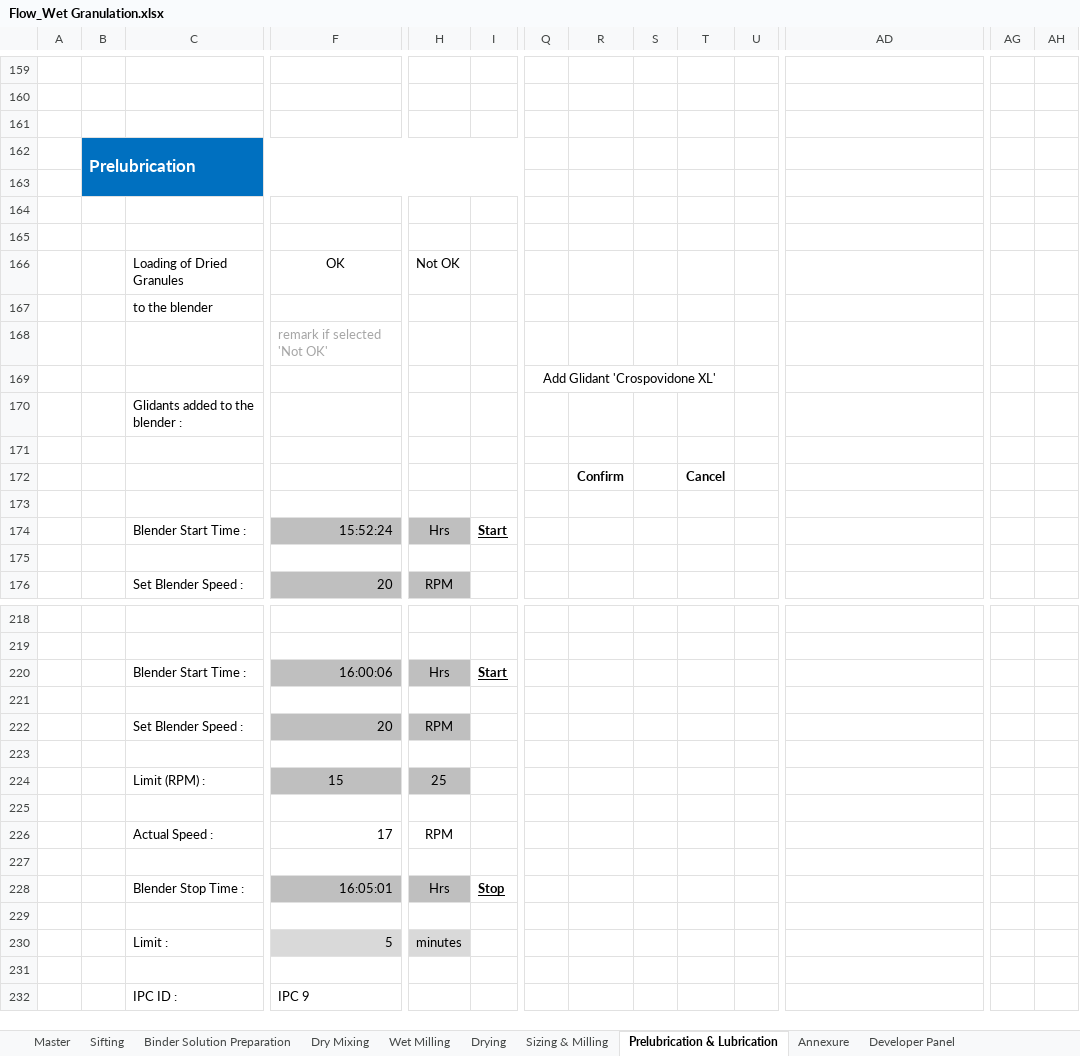
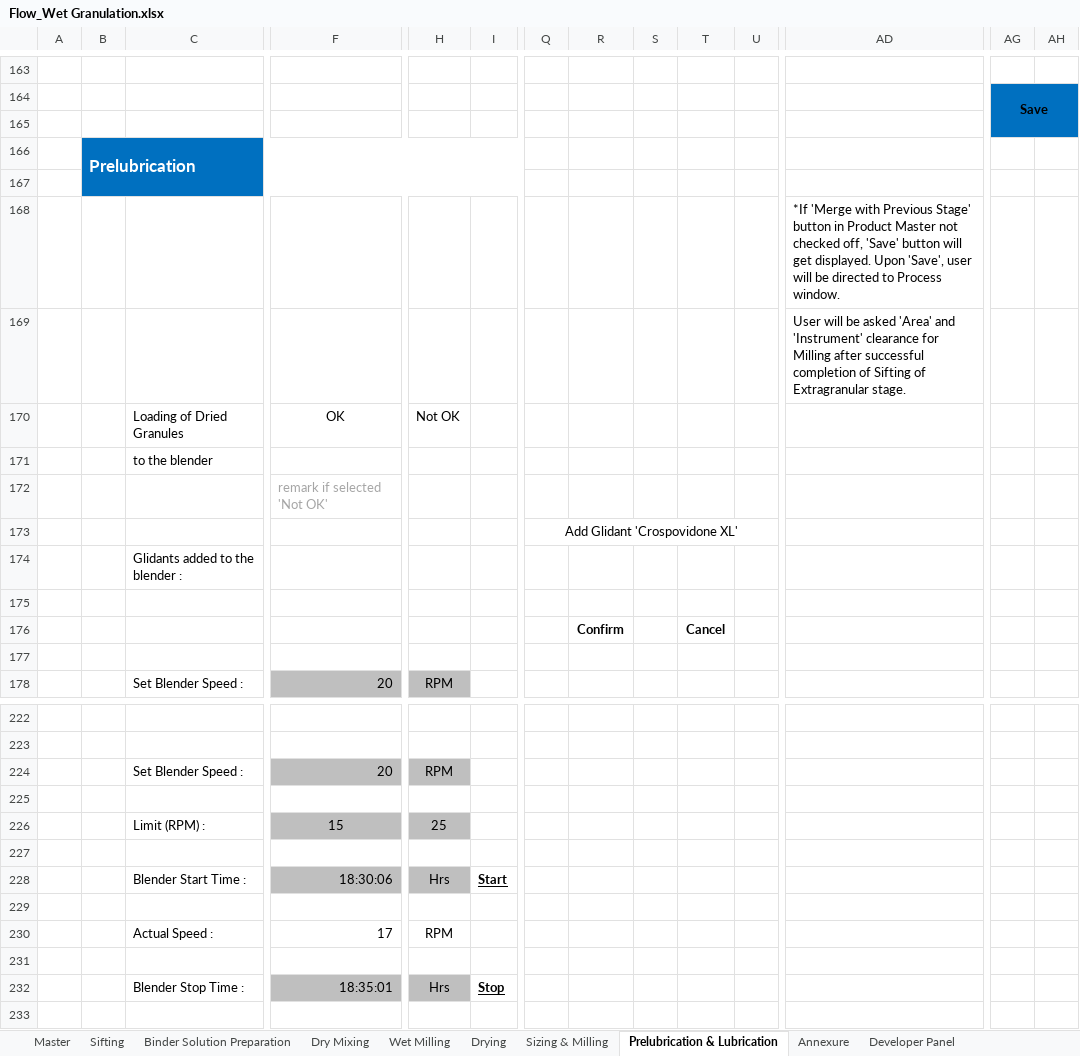
Before and after one commit to Pradeep2328/Pradeep2328, an Excel workbook: documents/Flow_Wet Granulation.xlsx, sheet Prelubrication & Lubrication, drawn as a sheet; only a part is shown, gaps mark what is left out; the shorter side is filled out with more unchanged rows; values as stored, in another font and other column widths than the file's, no borders; charts and pictures not drawn; removed rows and columns are numbered as before the commit, all else as after; rows hold the shown columns only; the diff covers the shown part only; the diff names each change by its address in the sheet, - before the commit and + after, or states it on an @@ line.

```diff
--- a/documents/Flow_Wet Granulation.xlsx (sheet Prelubrication & Lubrication)
+++ b/documents/Flow_Wet Granulation.xlsx (sheet Prelubrication & Lubrication)
-AG164: (empty)
+AG164: Save
-AG164:AH165 fill: none
+AG164:AH165 fill: #0070C0
+AG164:AH165 merged
-AD168: (empty)
+AD168: *If 'Merge with Previous Stage' button in Product Master not checked off, 'Save' button will get displayed. Upon 'Save', user will be directed to Process window.
-AD169: (empty)
+AD169: User will be asked 'Area' and 'Instrument' clearance for Milling after successful completion of Sifting of Extragranular stage.
-Q169:T169 merged
+Q173:U173 merged
-row 174:  |  | Blender Start Time : | 15:52:24 | Hrs | Start
-row 175: (empty)
-row 220:  |  | Blender Start Time : | 16:00:06 | Hrs | Start
-row 221: (empty)
+row 228:  |  | Blender Start Time : | 18:30:06 | Hrs | Start
+row 229: (empty)
-F232: 16:05:01
+F232: 18:35:01
```
Also changed, not shown: 21 added rows, 19 removed rows, 1 moved row, 14 edited cells, cell formats and merged cells elsewhere in this sheet, sheet Master, sheet Drying, sheet Wet Milling, sheet Sizing & Milling, sheet Dry Mixing, sheet Binder Solution Preparation, 2 more sheets, charts or pictures, 21 other files.
